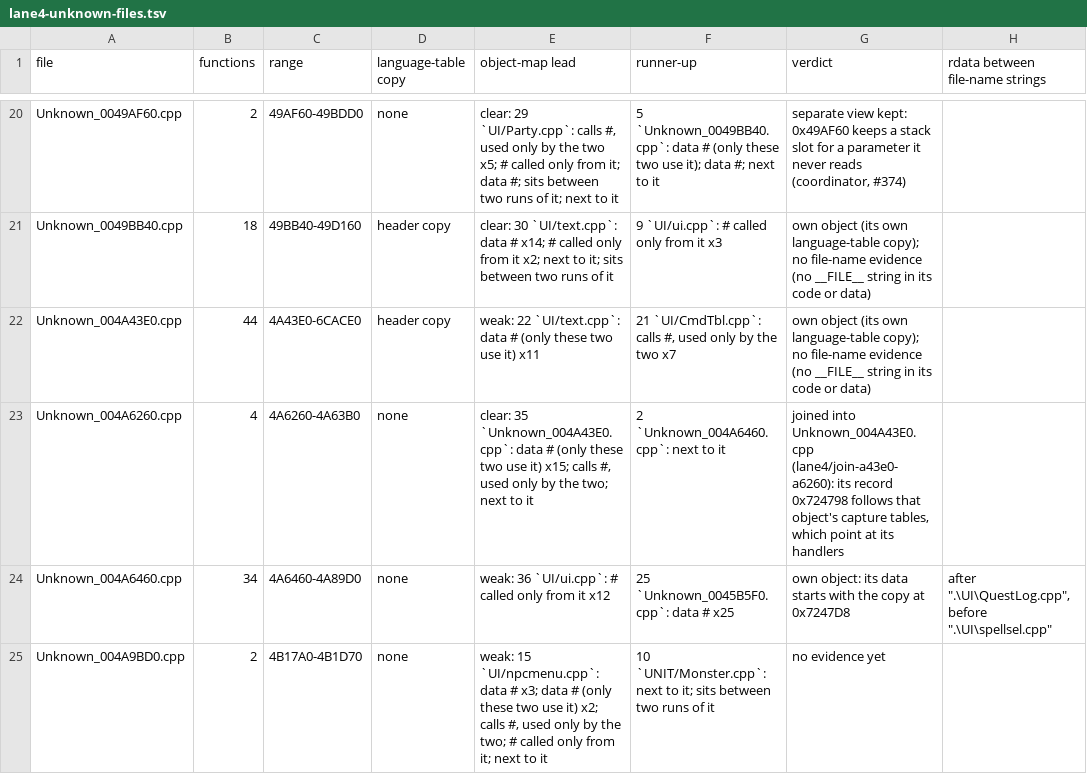
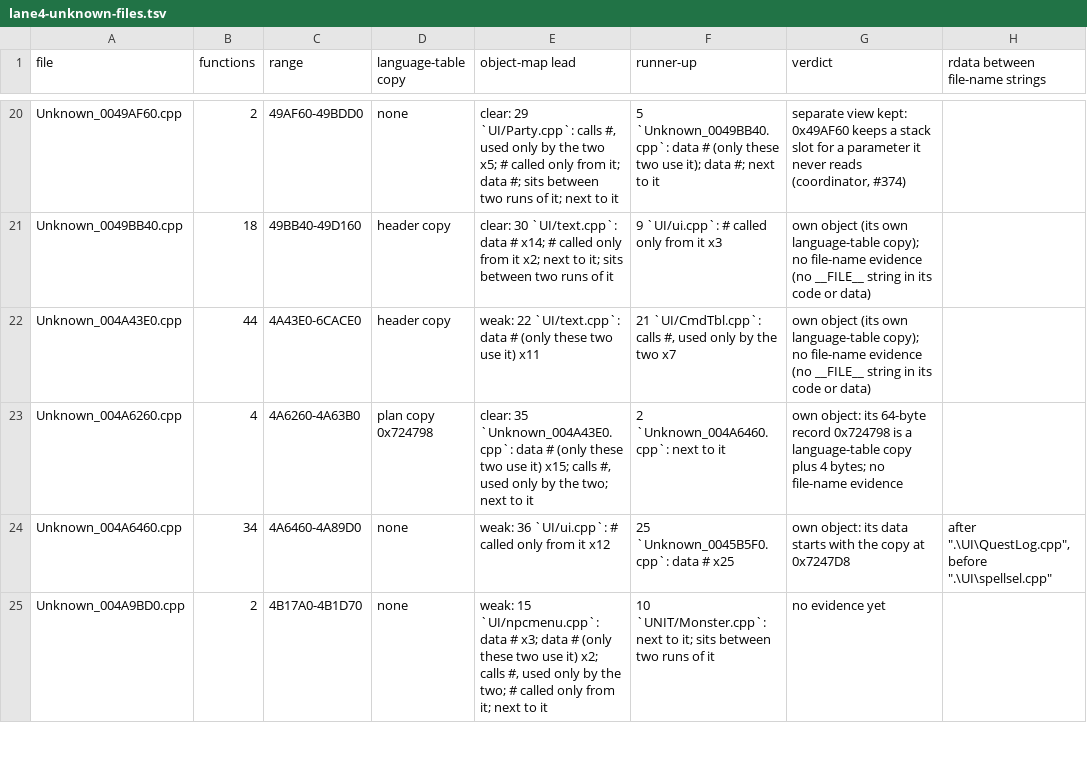
Before and after one commit to CaptainLegbreak/Iblis-Codex, a TSV file: lanes/lane4-unknown-files.tsv, drawn as a sheet; only a part is shown, gaps mark what is left out.

```diff
--- a/lanes/lane4-unknown-files.tsv
+++ b/lanes/lane4-unknown-files.tsv
@@ -22,3 +22,3 @@ Unknown_0049BB40.cpp	18	49BB40-49D160	header copy	clear: 30 `UI/text.cpp`: data
 Unknown_004A43E0.cpp	44	4A43E0-6CACE0	header copy	weak: 22 `UI/text.cpp`: data # (only these two use it) x11	21 `UI/CmdTbl.cpp`: calls #, used only by the two x7	own object (its own language-table copy); no file-name evidence (no __FILE__ string in its code or data)	
-Unknown_004A6260.cpp	4	4A6260-4A63B0	none	clear: 35 `Unknown_004A43E0.cpp`: data # (only these two use it) x15; calls #, used only by the two; next to it	2 `Unknown_004A6460.cpp`: next to it	joined into Unknown_004A43E0.cpp (lane4/join-a43e0-a6260): its record 0x724798 follows that object's capture tables, which point at its handlers	
+Unknown_004A6260.cpp	4	4A6260-4A63B0	plan copy 0x724798	clear: 35 `Unknown_004A43E0.cpp`: data # (only these two use it) x15; calls #, used only by the two; next to it	2 `Unknown_004A6460.cpp`: next to it	own object: its 64-byte record 0x724798 is a language-table copy plus 4 bytes; no file-name evidence	
 Unknown_004A6460.cpp	34	4A6460-4A89D0	none	weak: 36 `UI/ui.cpp`: # called only from it x12	25 `Unknown_0045B5F0.cpp`: data # x25	own object: its data starts with the copy at 0x7247D8	after ".\UI\QuestLog.cpp", before ".\UI\spellsel.cpp"
```
Also changed, not shown: 1 other file.
